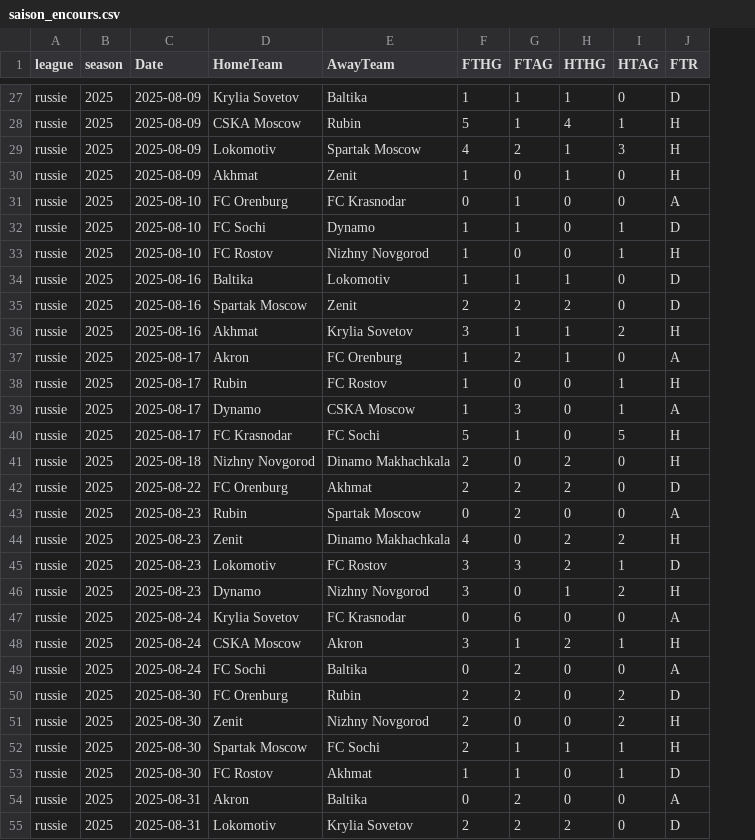
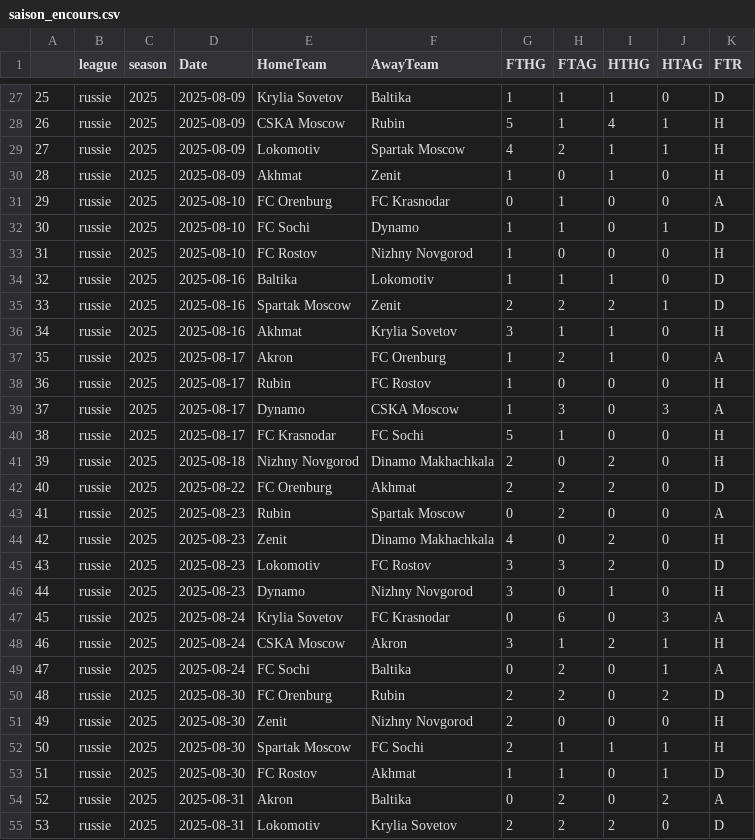
Before and after one commit to bobbobunda01/betsmart_new_version, a CSV file: data/russie/saison_encours.csv, drawn as a sheet; only a part is shown, gaps mark what is left out; addresses are those after the commit; the diff covers the shown part only; the diff names each change by its address in the sheet, - before the commit and + after, or states it on an @@ line.

```diff
--- a/data/russie/saison_encours.csv
+++ b/data/russie/saison_encours.csv
+column A, rows 27-55: 25 | 26 | 27 | 28 | 29 | 30 | 31 | 32 | 33 | 34 | 35 | 36 | 37 | 38 | 39 | 40 | 41 | 42 | 43 | 44 | 45 | 46 | 47 | 48 | 49 | 50 | 51 | 52 | 53
-J29 (HTAG): 3
+J29 (HTAG): 1
-J33 (HTAG): 1
+J33 (HTAG): 0
-J35 (HTAG): 0
+J35 (HTAG): 1
-J36 (HTAG): 2
+J36 (HTAG): 0
-J38 (HTAG): 1
+J38 (HTAG): 0
-J39 (HTAG): 1
+J39 (HTAG): 3
-J40 (HTAG): 5
+J40 (HTAG): 0
-J44 (HTAG): 2
+J44 (HTAG): 0
-J45 (HTAG): 1
+J45 (HTAG): 0
-J46 (HTAG): 2
+J46 (HTAG): 0
-J47 (HTAG): 0
+J47 (HTAG): 3
-J49 (HTAG): 0
+J49 (HTAG): 1
-J51 (HTAG): 2
+J51 (HTAG): 0
-J54 (HTAG): 0
+J54 (HTAG): 2
```
Also changed, not shown: 1 added row and 69 edited cells elsewhere in this file.
